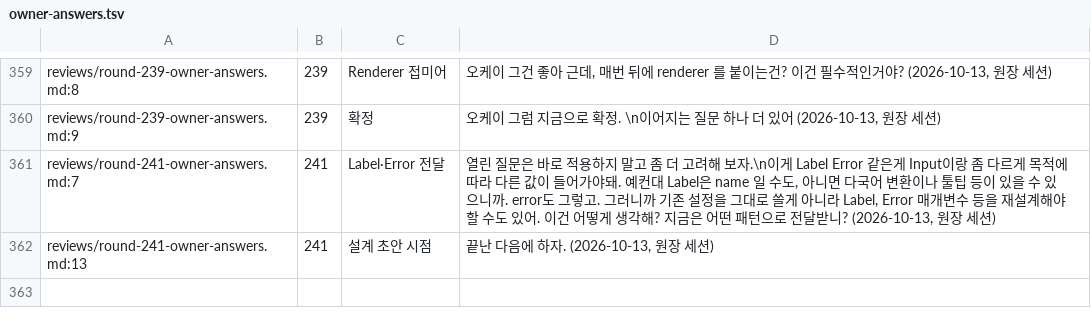
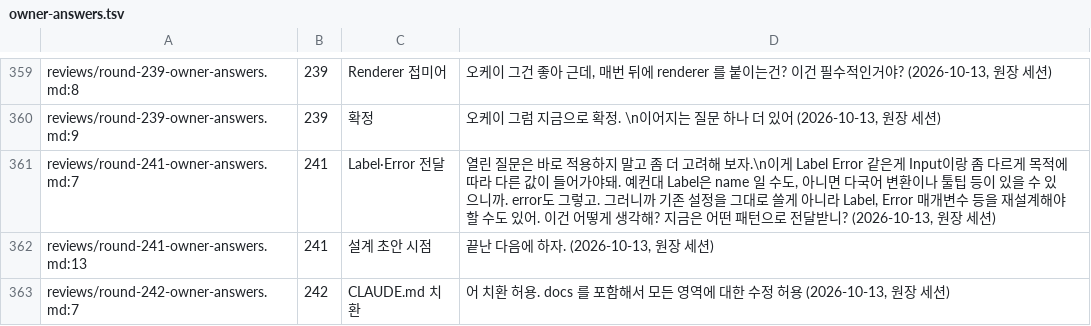
Before and after one commit to vincent-kk/albatrion, a TSV file: packages/canard/schema-form/architecture/ledger/checks/owner-answers.tsv, drawn as a sheet; only a part is shown, gaps mark what is left out.

Commit message:
docs(schema-form): owner round 242 — name substitution approved in every area including the six CLAUDE.md files and docs

```diff
--- a/packages/canard/schema-form/architecture/ledger/checks/owner-answers.tsv
+++ b/packages/canard/schema-form/architecture/ledger/checks/owner-answers.tsv
@@ -373 +373,2 @@ reviews/round-241-owner-answers.md:7	241	Label·Error 전달	"열린 질문은
 reviews/round-241-owner-answers.md:13	241	설계 초안 시점	"끝난 다음에 하자." (2026-10-13, 원장 세션)
+reviews/round-242-owner-answers.md:7	242	CLAUDE.md 치환	"어 치환 허용. docs 를 포함해서 모든 영역에 대한 수정 허용" (2026-10-13, 원장 세션)
```
Also changed, not shown: 5 other files.
